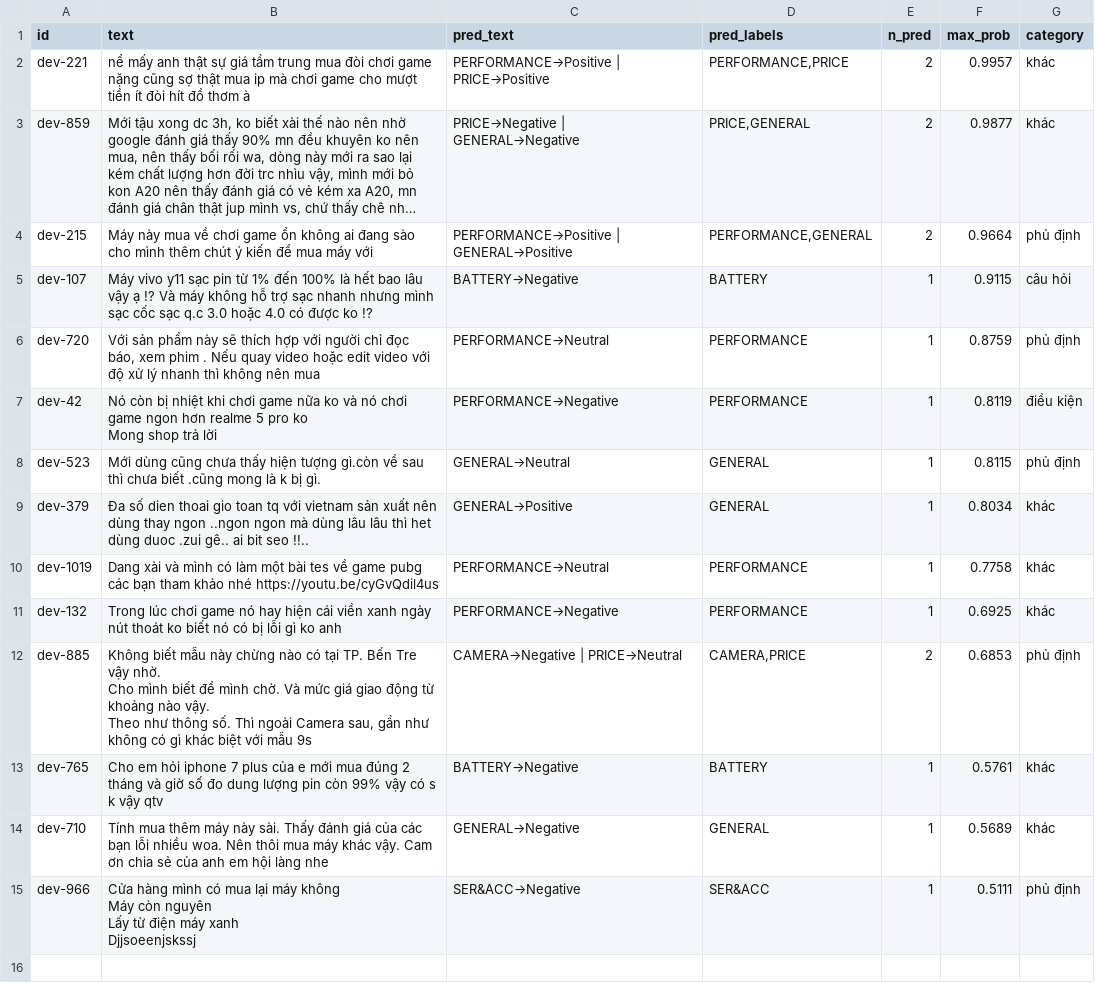
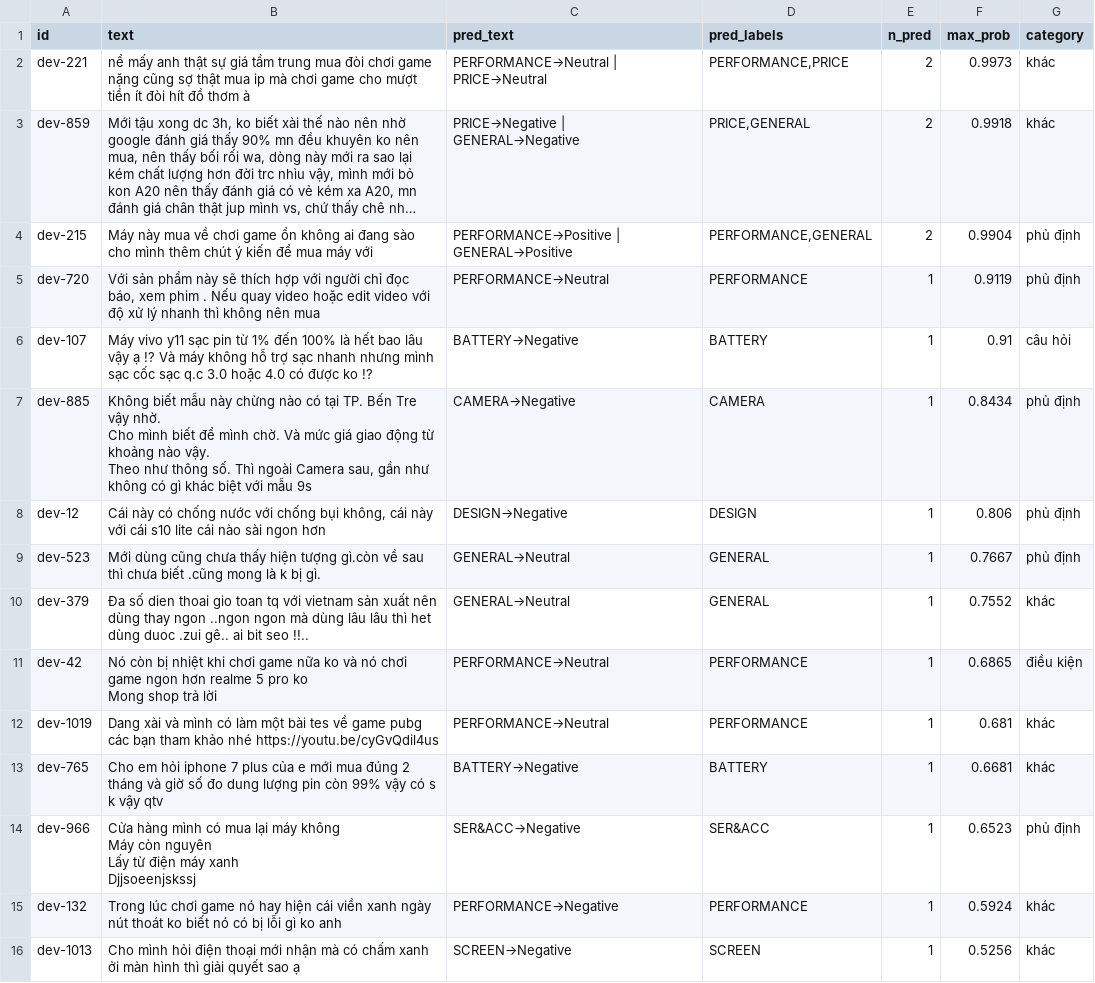
Before and after one commit to phansytu/absa-vi-phone, a CSV file: outputs/analysis_phobert/errors/empty_errors.csv, drawn as a sheet; long unchanged cells end in …; removed rows and columns are numbered as before the commit, all else as after; ↵ is a line break in a cell; the diff names each change by its address in the sheet, - before the commit and + after, or states it on an @@ line.

```diff
--- a/outputs/analysis_phobert/errors/empty_errors.csv
+++ b/outputs/analysis_phobert/errors/empty_errors.csv
-C2 (pred_text): PERFORMANCE→Positive | PRICE→Positive
+C2 (pred_text): PERFORMANCE→Neutral | PRICE→Neutral
-F2 (max_prob): 0.9957
+F2 (max_prob): 0.9973
-F3 (max_prob): 0.9877
+F3 (max_prob): 0.9918
-F4 (max_prob): 0.9664
+F4 (max_prob): 0.9904
-row 5: dev-107 | Máy vivo y11 sạc pin từ 1% đến 100% là hết bao lâu vậy ạ !? Và máy không hỗ trợ sạc nhanh nhưng mình sạc cốc sạc q.c 3.0 hoặc 4.0 có được ko !? | BATTERY→Negative | BATTERY | 1 | 0.9115 | câu hỏi
-F5 (max_prob): 0.8759
+F5 (max_prob): 0.9119
-row 7: dev-42 | Nó còn bị nhiệt khi chơi game nữa ko và nó chơi game ngon hơn realme 5 pro ko ↵ Mong shop trả lời | PERFORMANCE→Negative | PERFORMANCE | 1 | 0.8119 | điều kiện
+row 6: dev-107 | Máy vivo y11 sạc pin từ 1% đến 100% là hết bao lâu vậy ạ !? Và máy không hỗ trợ sạc nhanh nhưng mình sạc cốc sạc q.c 3.0 hoặc 4.0 có được ko !? | BATTERY→Negative | BATTERY | 1 | 0.91 | câu hỏi
+row 7: dev-885 | Không biết mẫu này chừng nào có tại TP. Bến Tre vậy nhờ. ↵ Cho mình biết để mình chờ. Và mức giá giao động từ khoảng nào vậy. ↵ Theo như thông số. Thì ngoài Camera sau, gần như không có gì khác biệt với mẫu 9s | CAMERA→Negative | CAMERA | 1 | 0.8434 | phủ định
+row 8: dev-12 | Cái này có chống nước với chống bụi không, cái này với cái s10 lite cái nào sài ngon hơn | DESIGN→Negative | DESIGN | 1 | 0.806 | phủ định
-F9 (max_prob): 0.8115
+F9 (max_prob): 0.7667
-C10 (pred_text): GENERAL→Positive
+C10 (pred_text): GENERAL→Neutral
-F10 (max_prob): 0.8034
+F10 (max_prob): 0.7552
+row 11: dev-42 | Nó còn bị nhiệt khi chơi game nữa ko và nó chơi game ngon hơn realme 5 pro ko ↵ Mong shop trả lời | PERFORMANCE→Neutral | PERFORMANCE | 1 | 0.6865 | điều kiện
-F12 (max_prob): 0.7758
+F12 (max_prob): 0.681
-row 11: dev-132 | Trong lúc chơi game nó hay hiện cái viền xanh ngày nút thoát ko biết nó có bị lỗi gì ko anh | PERFORMANCE→Negative | PERFORMANCE | 1 | 0.6925 | khác
-row 12: dev-885 | Không biết mẫu này chừng nào có tại TP. Bến Tre vậy nhờ. ↵ Cho mình biết để mình chờ. Và mức giá giao động từ khoảng nào vậy. ↵ Theo như thông số. Thì ngoài Camera sau, gần như không có gì khác biệt với mẫu 9s | CAMERA→Negative | PRICE→Neutral | CAMERA,PRICE | 2 | 0.6853 | phủ định
-F13 (max_prob): 0.5761
+F13 (max_prob): 0.6681
-row 14: dev-710 | Tính mua thêm máy này sài. Thấy đánh giá của các bạn lỗi nhiều woa. Nên thôi mua máy khác vậy. Cam ơn chia sẻ của anh em hội làng nhe | GENERAL→Negative | GENERAL | 1 | 0.5689 | khác
-F14 (max_prob): 0.5111
+F14 (max_prob): 0.6523
+row 15: dev-132 | Trong lúc chơi game nó hay hiện cái viền xanh ngày nút thoát ko biết nó có bị lỗi gì ko anh | PERFORMANCE→Negative | PERFORMANCE | 1 | 0.5924 | khác
+row 16: dev-1013 | Cho mình hỏi điện thoại mới nhận mà có chấm xanh ởi màn hình thì giải quyết sao ạ | SCREEN→Negative | SCREEN | 1 | 0.5256 | khác
```
Also changed, not shown: outputs/analysis_baseline/errors/contrasting_sentiment.csv, outputs/analysis_phobert/errors/contrasting_sentiment.csv, 40 other files.
